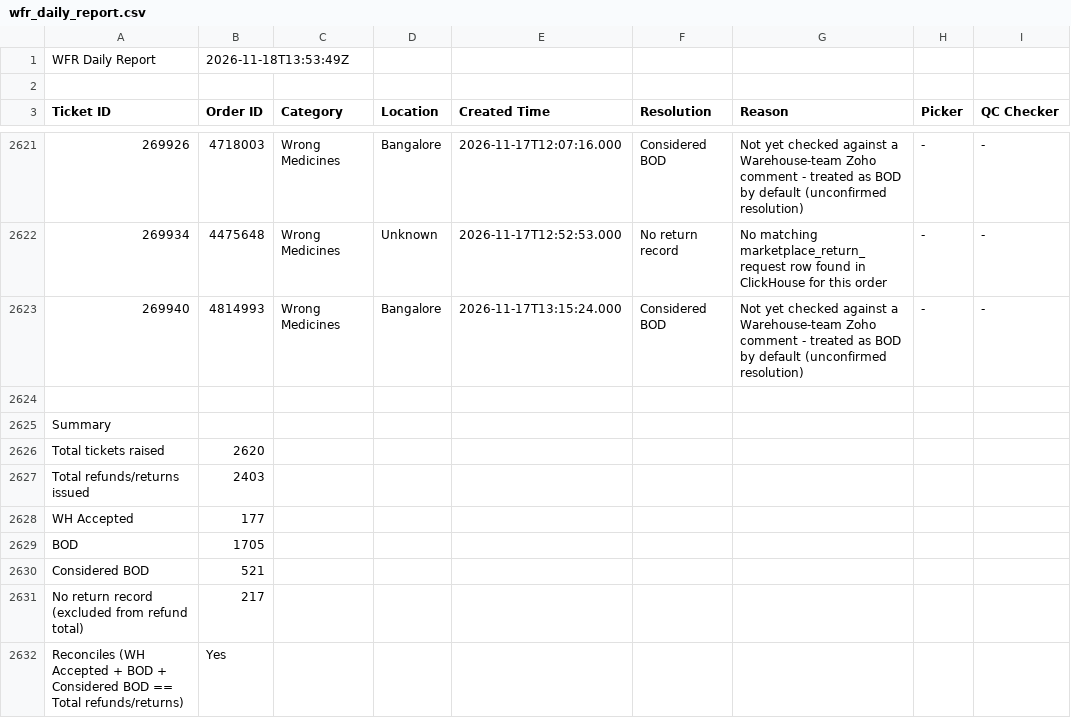
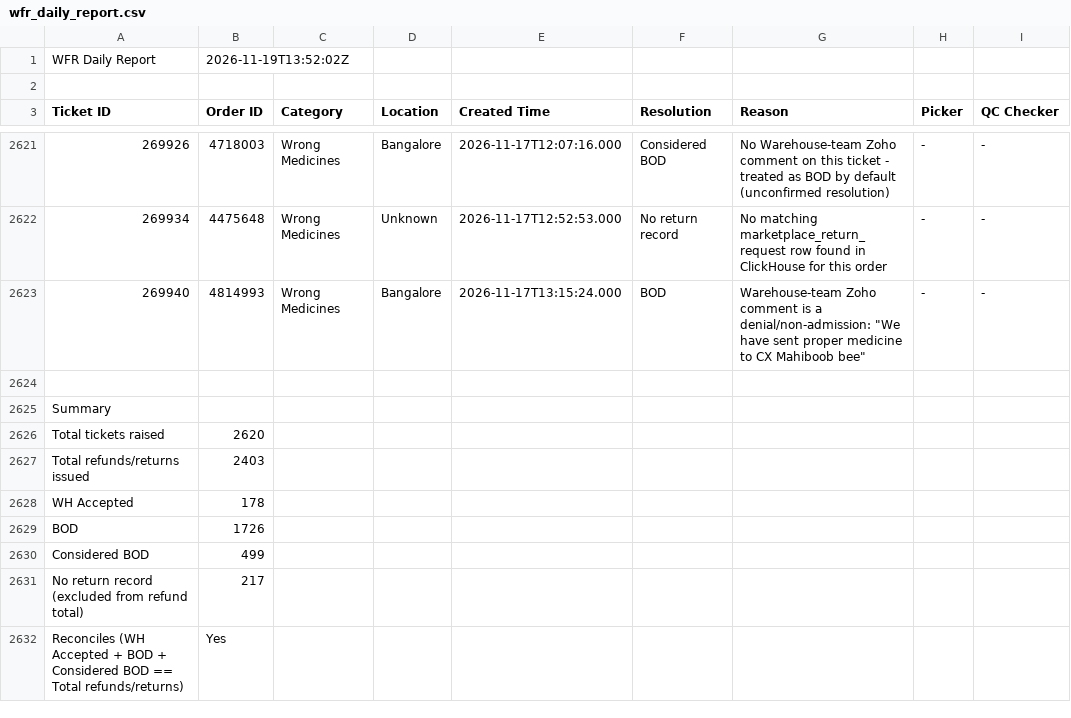
Before and after one commit to vermatanishk/WFR-dashboard-TV-, a CSV file: pipeline/wfr_daily_report.csv, drawn as a sheet; only a part is shown, gaps mark what is left out; the diff covers the shown part only.

```diff
--- a/pipeline/wfr_daily_report.csv
+++ b/pipeline/wfr_daily_report.csv
@@ -1,2 +1,2 @@
-WFR Daily Report,2026-11-18T13:53:49Z
+WFR Daily Report,2026-11-19T13:52:02Z
 
@@ -2621,4 +2621,4 @@ Ticket ID,Order ID,Category,Location,Created Time,Resolution,Reason,Picker,QC Ch
-269926,4718003,Wrong Medicines,Bangalore,2026-11-17T12:07:16.000,Considered BOD,Not yet checked against a Warehouse-team Zoho comment - treated as BOD by default (unconfirmed resolution),-,-
+269926,4718003,Wrong Medicines,Bangalore,2026-11-17T12:07:16.000,Considered BOD,No Warehouse-team Zoho comment on this ticket - treated as BOD by default (unconfirmed resolution),-,-
 269934,4475648,Wrong Medicines,Unknown,2026-11-17T12:52:53.000,No return record,No matching marketplace_return_request row found in ClickHouse for this order,-,-
-269940,4814993,Wrong Medicines,Bangalore,2026-11-17T13:15:24.000,Considered BOD,Not yet checked against a Warehouse-team Zoho comment - treated as BOD by default (unconfirmed resolution),-,-
+269940,4814993,Wrong Medicines,Bangalore,2026-11-17T13:15:24.000,BOD,"Warehouse-team Zoho comment is a denial/non-admission: ""We have sent proper medicine to CX Mahiboob bee""",-,-
 
@@ -2627,5 +2627,5 @@ Total tickets raised,2620
 Total refunds/returns issued,2403
-WH Accepted,177
-BOD,1705
-Considered BOD,521
+WH Accepted,178
+BOD,1726
+Considered BOD,499
 No return record (excluded from refund total),217
```
Also changed, not shown: 47 edited cells elsewhere in this file, 16 other files.
